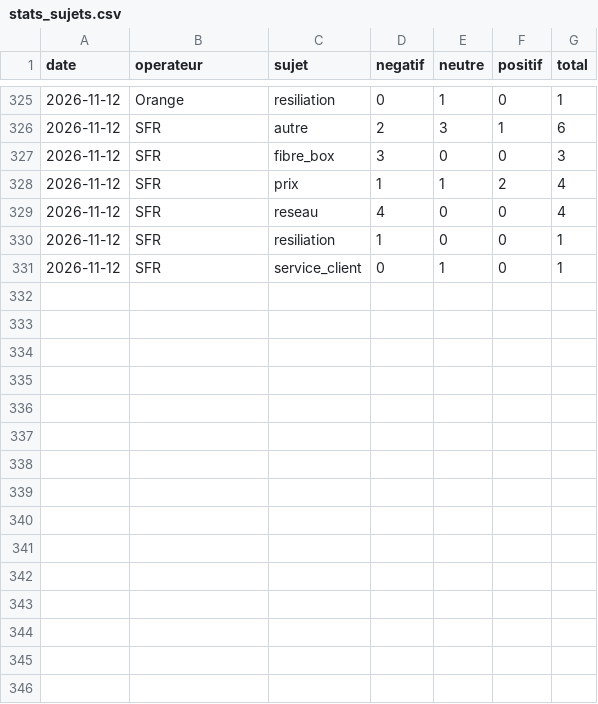
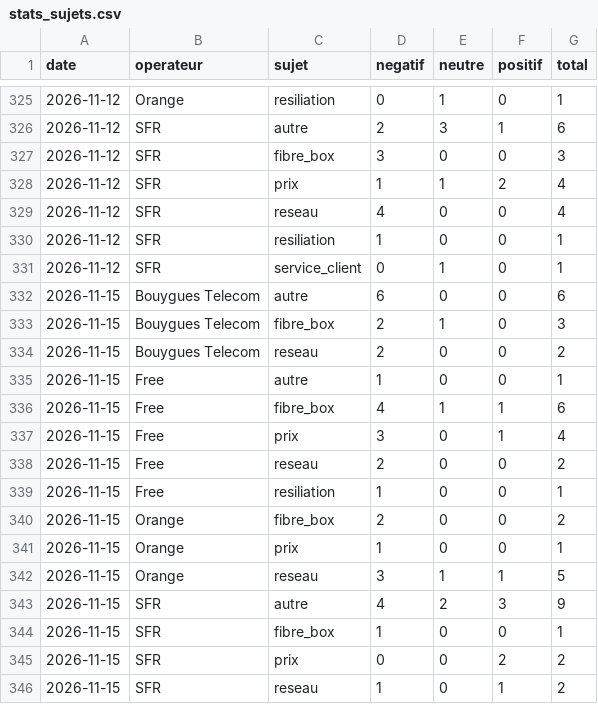
Before and after one commit to Elie224/telecom-nlp, a CSV file: docs/data/stats_sujets.csv, drawn as a sheet; only a part is shown, gaps mark what is left out.

Commit message:
Mise a jour automatique des stats 2026-11-17T14:01:00+00:00

```diff
--- a/docs/data/stats_sujets.csv
+++ b/docs/data/stats_sujets.csv
@@ -331 +331,16 @@ date,operateur,sujet,negatif,neutre,positif,total
 2026-11-12,SFR,service_client,0,1,0,1
+2026-11-15,Bouygues Telecom,autre,6,0,0,6
+2026-11-15,Bouygues Telecom,fibre_box,2,1,0,3
+2026-11-15,Bouygues Telecom,reseau,2,0,0,2
+2026-11-15,Free,autre,1,0,0,1
+2026-11-15,Free,fibre_box,4,1,1,6
+2026-11-15,Free,prix,3,0,1,4
+2026-11-15,Free,reseau,2,0,0,2
+2026-11-15,Free,resiliation,1,0,0,1
+2026-11-15,Orange,fibre_box,2,0,0,2
+2026-11-15,Orange,prix,1,0,0,1
+2026-11-15,Orange,reseau,3,1,1,5
+2026-11-15,SFR,autre,4,2,3,9
+2026-11-15,SFR,fibre_box,1,0,0,1
+2026-11-15,SFR,prix,0,0,2,2
+2026-11-15,SFR,reseau,1,0,1,2
```
Also changed, not shown: docs/data/stats_par_jour.csv, 8 other files.
